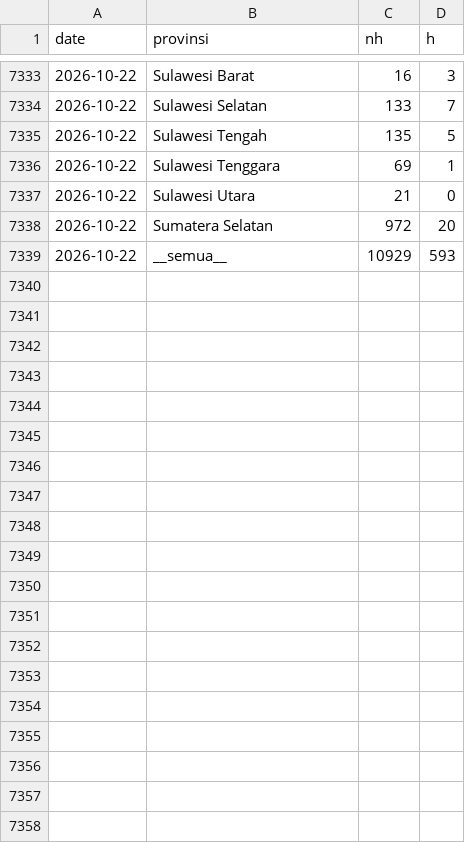
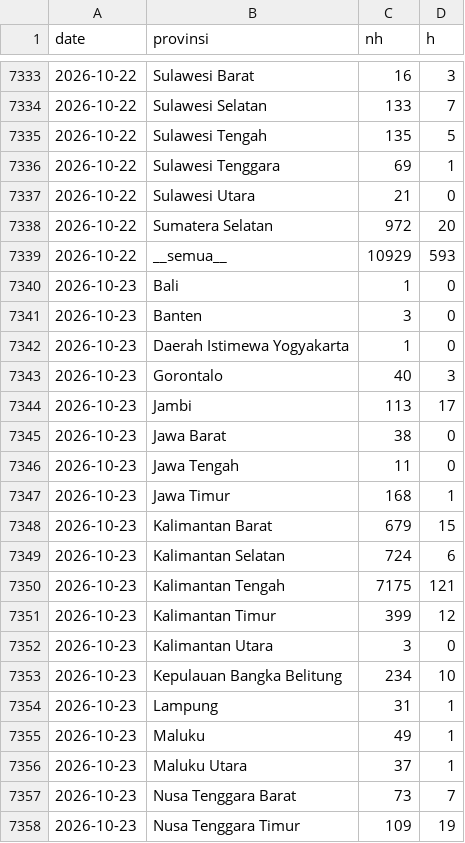
Before and after one commit to pujapr8/IDNFireEmissionWatch, a CSV file: data/archive/ref_daily_2026.csv, drawn as a sheet; only a part is shown, gaps mark what is left out; the diff covers the shown part only; the diff names each change by its address in the sheet, - before the commit and + after, or states it on an @@ line.

```diff
--- a/data/archive/ref_daily_2026.csv
+++ b/data/archive/ref_daily_2026.csv
+row 7340: 2026-10-23 | Bali | 1 | 0
+row 7341: 2026-10-23 | Banten | 3 | 0
+row 7342: 2026-10-23 | Daerah Istimewa Yogyakarta | 1 | 0
+row 7343: 2026-10-23 | Gorontalo | 40 | 3
+row 7344: 2026-10-23 | Jambi | 113 | 17
+row 7345: 2026-10-23 | Jawa Barat | 38 | 0
+row 7346: 2026-10-23 | Jawa Tengah | 11 | 0
+row 7347: 2026-10-23 | Jawa Timur | 168 | 1
+row 7348: 2026-10-23 | Kalimantan Barat | 679 | 15
+row 7349: 2026-10-23 | Kalimantan Selatan | 724 | 6
+row 7350: 2026-10-23 | Kalimantan Tengah | 7175 | 121
+row 7351: 2026-10-23 | Kalimantan Timur | 399 | 12
+row 7352: 2026-10-23 | Kalimantan Utara | 3 | 0
+row 7353: 2026-10-23 | Kepulauan Bangka Belitung | 234 | 10
+row 7354: 2026-10-23 | Lampung | 31 | 1
+row 7355: 2026-10-23 | Maluku | 49 | 1
+row 7356: 2026-10-23 | Maluku Utara | 37 | 1
+row 7357: 2026-10-23 | Nusa Tenggara Barat | 73 | 7
+row 7358: 2026-10-23 | Nusa Tenggara Timur | 109 | 19
```
Also changed, not shown: 15 added rows elsewhere in this file, data/archive/daily_2026.csv, 4 other files.
